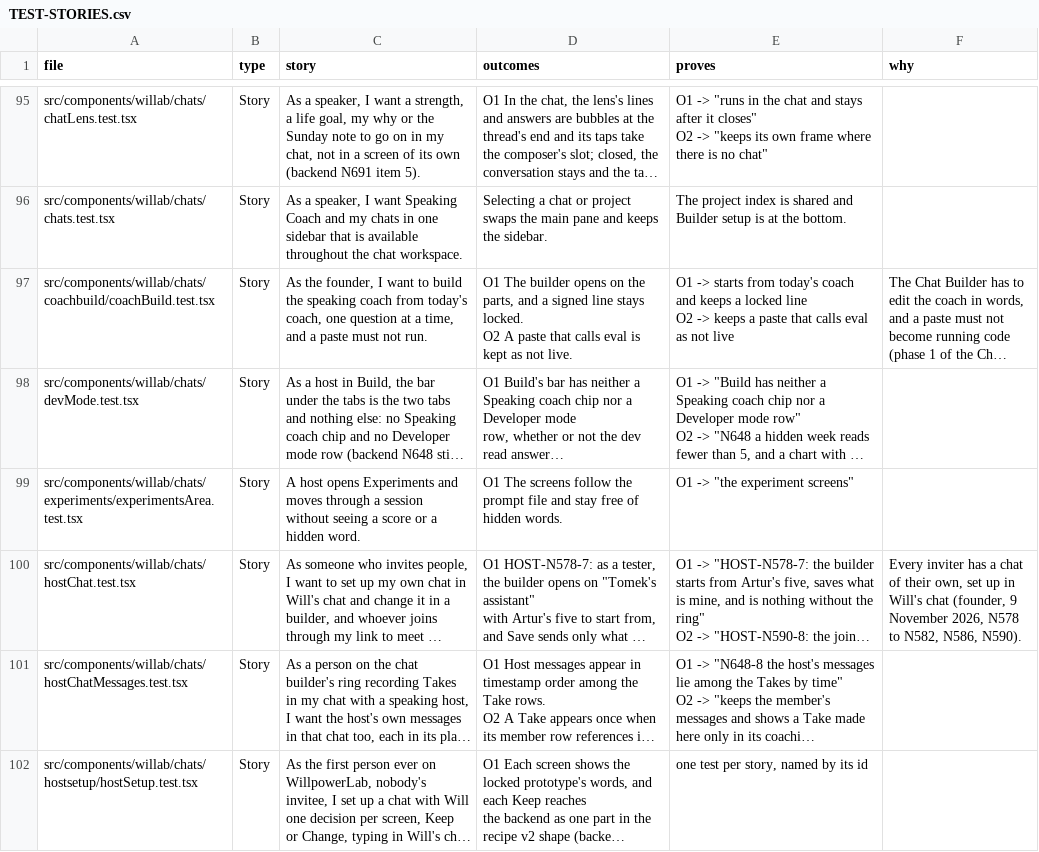
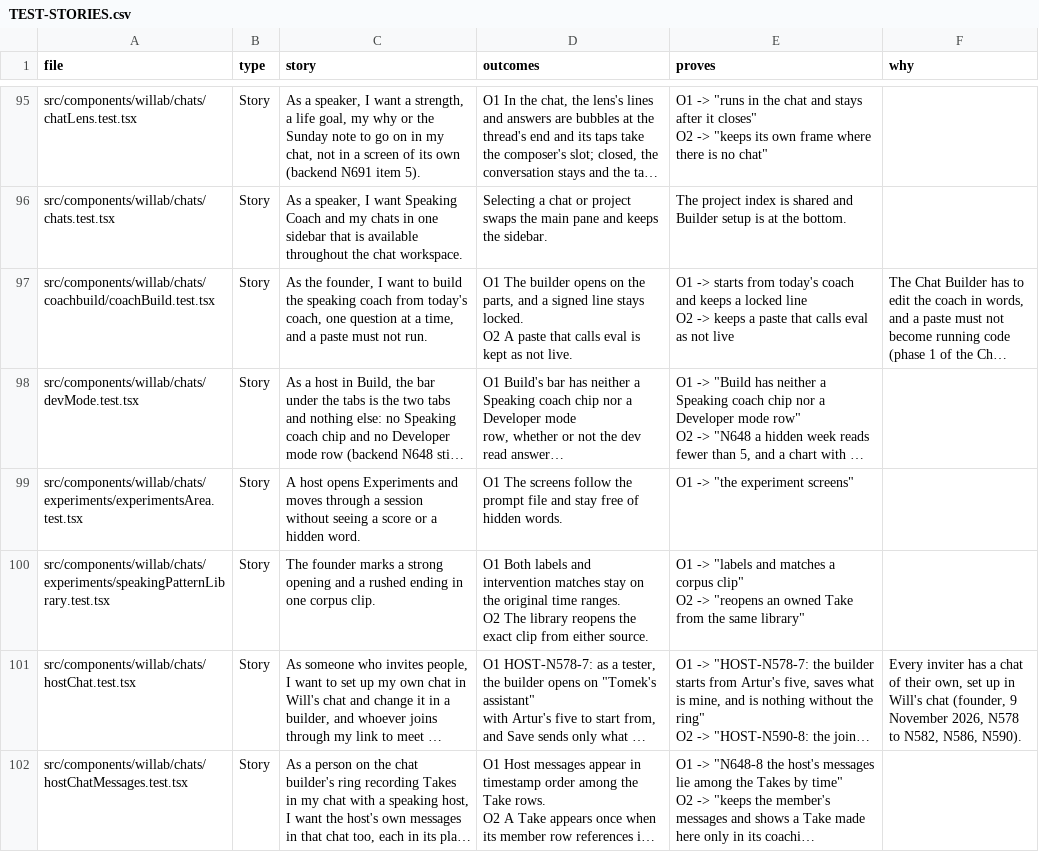
Before and after one commit to wilplus/frontend-cursor, a CSV file: docs/TEST-STORIES.csv, drawn as a sheet; only a part is shown, gaps mark what is left out; the shorter side is filled out with more unchanged rows; long unchanged cells end in …; ↵ is a line break in a cell; the diff names each change by its address in the sheet, - before the commit and + after, or states it on an @@ line.

Commit message:
Review Takes and Training Corpus in one speaking pattern library

```diff
--- a/docs/TEST-STORIES.csv
+++ b/docs/TEST-STORIES.csv
+row 100: src/components/willab/chats/experiments/speakingPatternLibrary.test.tsx | Story | The founder marks a strong opening and a rushed ending in one corpus clip. | O1 Both labels and intervention matches stay on the original time ranges. ↵ O2 The library reopens the exact clip from either source. | O1 -> "labels and matches a corpus clip" ↵ O2 -> "reopens an owned Take from the same library"
```
Also changed, not shown: 10 other files.
